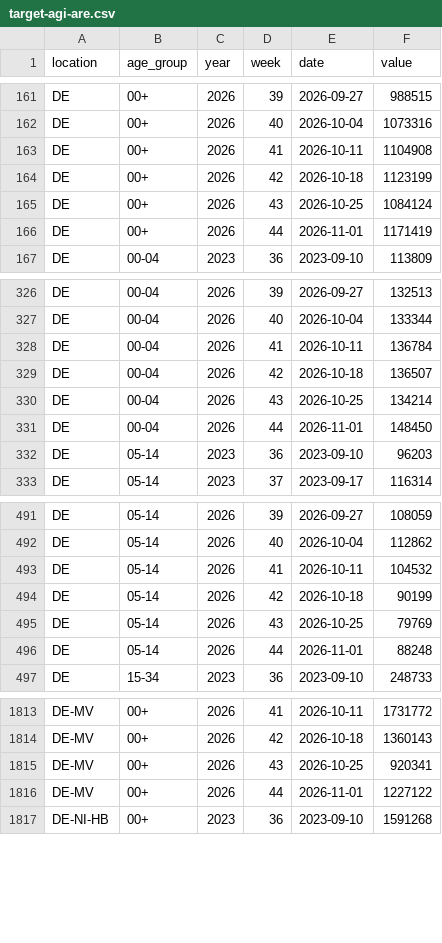
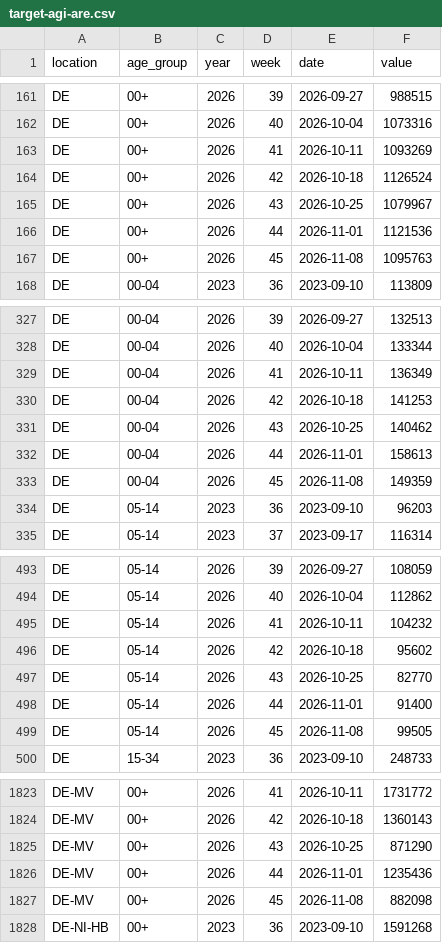
Before and after one commit to kit-health-statistics/RESPINOW-realtime, a CSV file: data/target-agi-are.csv, drawn as a sheet; only a part is shown, gaps mark what is left out; the diff covers the shown part only.

```diff
--- a/data/target-agi-are.csv
+++ b/data/target-agi-are.csv
@@ -162,6 +162,7 @@ DE,00+,2026,39,2026-09-27,988515
 DE,00+,2026,40,2026-10-04,1073316
-DE,00+,2026,41,2026-10-11,1104908
-DE,00+,2026,42,2026-10-18,1123199
-DE,00+,2026,43,2026-10-25,1084124
-DE,00+,2026,44,2026-11-01,1171419
+DE,00+,2026,41,2026-10-11,1093269
+DE,00+,2026,42,2026-10-18,1126524
+DE,00+,2026,43,2026-10-25,1079967
+DE,00+,2026,44,2026-11-01,1121536
+DE,00+,2026,45,2026-11-08,1095763
 DE,00-04,2023,36,2023-09-10,113809
@@ -327,6 +328,7 @@ DE,00-04,2026,39,2026-09-27,132513
 DE,00-04,2026,40,2026-10-04,133344
-DE,00-04,2026,41,2026-10-11,136784
-DE,00-04,2026,42,2026-10-18,136507
-DE,00-04,2026,43,2026-10-25,134214
-DE,00-04,2026,44,2026-11-01,148450
+DE,00-04,2026,41,2026-10-11,136349
+DE,00-04,2026,42,2026-10-18,141253
+DE,00-04,2026,43,2026-10-25,140462
+DE,00-04,2026,44,2026-11-01,158613
+DE,00-04,2026,45,2026-11-08,149359
 DE,05-14,2023,36,2023-09-10,96203
@@ -492,6 +494,7 @@ DE,05-14,2026,39,2026-09-27,108059
 DE,05-14,2026,40,2026-10-04,112862
-DE,05-14,2026,41,2026-10-11,104532
-DE,05-14,2026,42,2026-10-18,90199
-DE,05-14,2026,43,2026-10-25,79769
-DE,05-14,2026,44,2026-11-01,88248
+DE,05-14,2026,41,2026-10-11,104232
+DE,05-14,2026,42,2026-10-18,95602
+DE,05-14,2026,43,2026-10-25,82770
+DE,05-14,2026,44,2026-11-01,91400
+DE,05-14,2026,45,2026-11-08,99505
 DE,15-34,2023,36,2023-09-10,248733
@@ -1814,4 +1824,5 @@ DE-MV,00+,2026,41,2026-10-11,1731772
 DE-MV,00+,2026,42,2026-10-18,1360143
-DE-MV,00+,2026,43,2026-10-25,920341
-DE-MV,00+,2026,44,2026-11-01,1227122
+DE-MV,00+,2026,43,2026-10-25,871290
+DE-MV,00+,2026,44,2026-11-01,1235436
+DE-MV,00+,2026,45,2026-11-08,882098
 DE-NI-HB,00+,2023,36,2023-09-10,1591268
```
Also changed, not shown: 14 added rows and 49 edited cells elsewhere in this file, data/latest_data-agi-are.csv, data/reporting_triangle-agi-are-preprocessed.csv, 1 other file.
